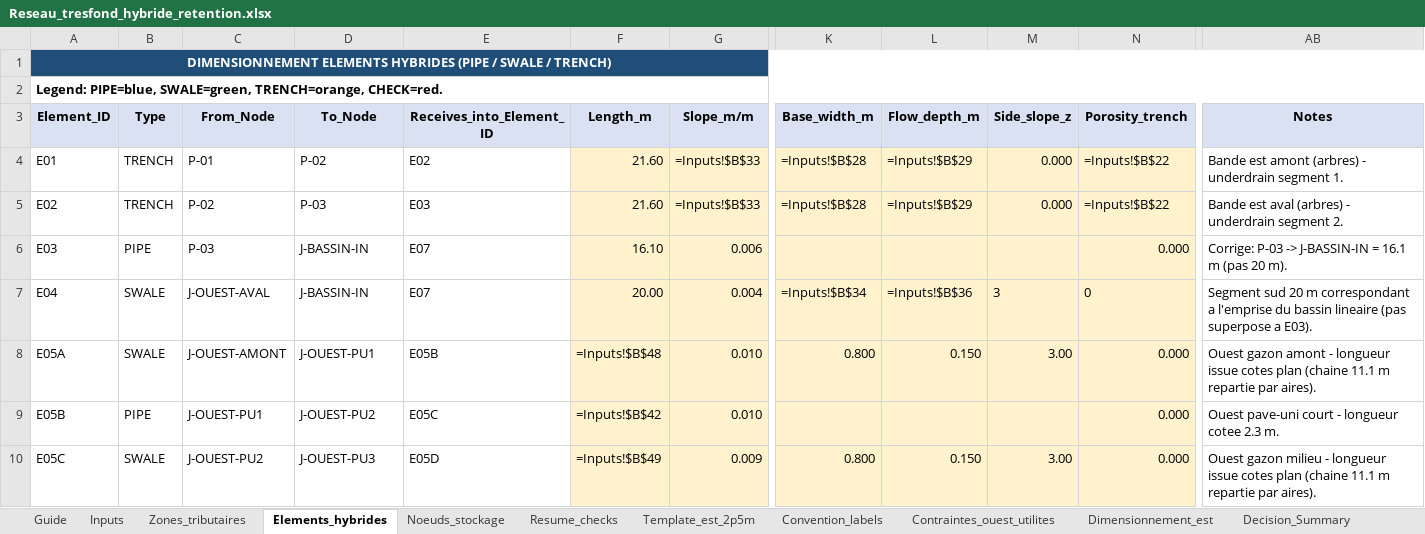
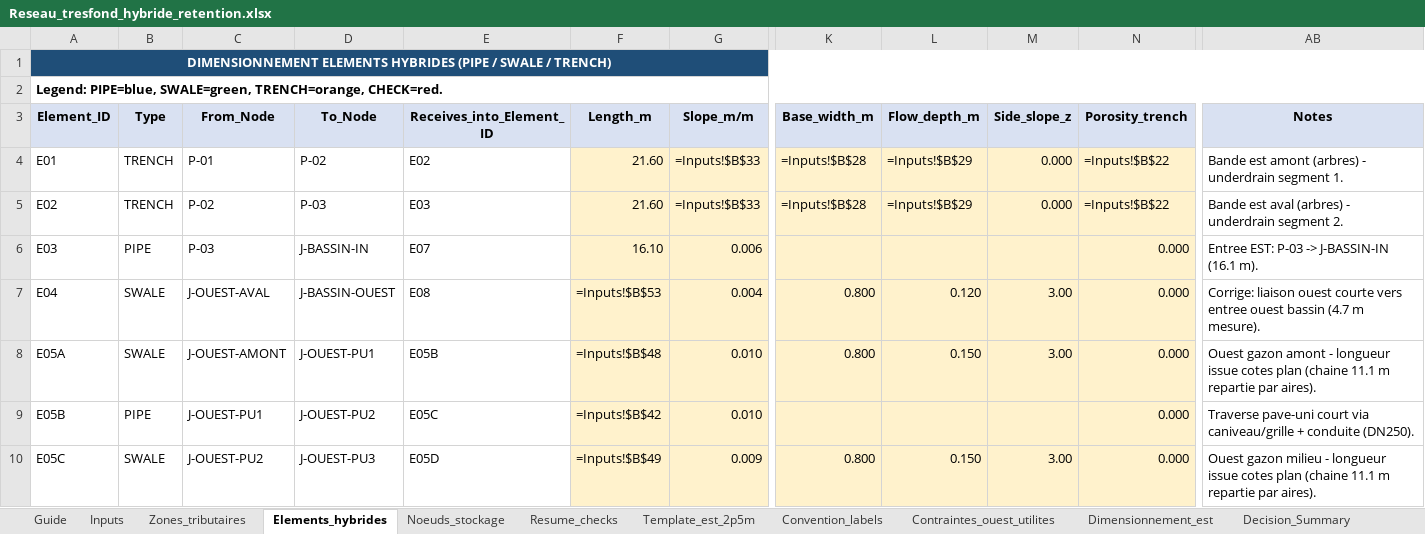
Before and after one commit to acon560-prog/idf-web-app, an Excel workbook: engineering/drainage-design/Reseau_tresfond_hybride_retention.xlsx, sheet Elements_hybrides, drawn as a sheet; only a part is shown, gaps mark what is left out; values as stored, in another font and other column widths than the file's, no borders; formulas without a stored value are shown as written; conditional formats not drawn; the diff covers the shown part only; the diff names each change by its address in the sheet, - before the commit and + after, or states it on an @@ line.

```diff
--- a/engineering/drainage-design/Reseau_tresfond_hybride_retention.xlsx (sheet Elements_hybrides)
+++ b/engineering/drainage-design/Reseau_tresfond_hybride_retention.xlsx (sheet Elements_hybrides)
-AB6 (Notes): Corrige: P-03 -> J-BASSIN-IN = 16.1 m (pas 20 m).
+AB6 (Notes): Entree EST: P-03 -> J-BASSIN-IN (16.1 m).
-D7 (To_Node): J-BASSIN-IN
+D7 (To_Node): J-BASSIN-OUEST
-E7 (Receives_into_Element_ID): E07
+E7 (Receives_into_Element_ID): E08
-F7 (Length_m): 20.00
+F7 (Length_m): =Inputs!$B$53
-K7 (Base_width_m): =Inputs!$B$34
+K7 (Base_width_m): 0.800
-L7 (Flow_depth_m): =Inputs!$B$36
+L7 (Flow_depth_m): 0.120
-M7 (Side_slope_z): 3
+M7 (Side_slope_z): 3.00
-N7 (Porosity_trench): 0
+N7 (Porosity_trench): 0.000
-AB7 (Notes): Segment sud 20 m correspondant a l'emprise du bassin lineaire (pas superpose a E03).
+AB7 (Notes): Corrige: liaison ouest courte vers entree ouest bassin (4.7 m mesure).
-AB9 (Notes): Ouest pave-uni court - longueur cotee 2.3 m.
+AB9 (Notes): Traverse pave-uni court via caniveau/grille + conduite (DN250).
```
Also changed, not shown: 10 edited cells elsewhere in this sheet, sheet Noeuds_stockage, sheet Guide, sheet Inputs, sheet Zones_tributaires.
